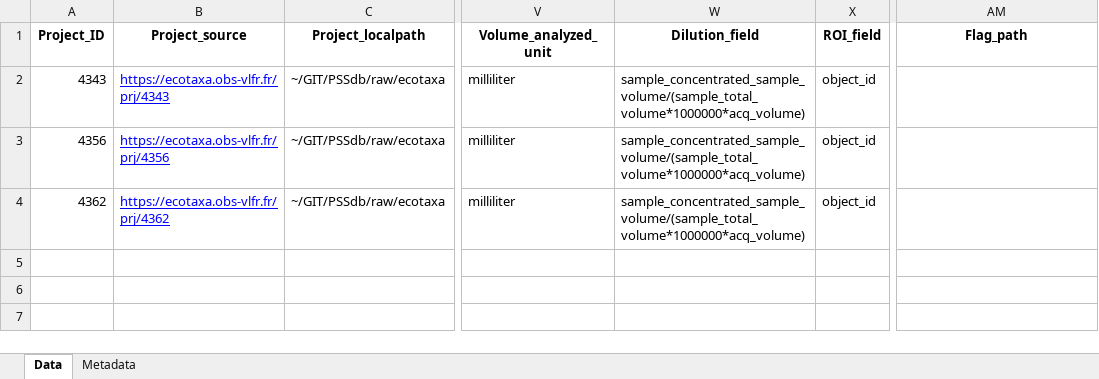
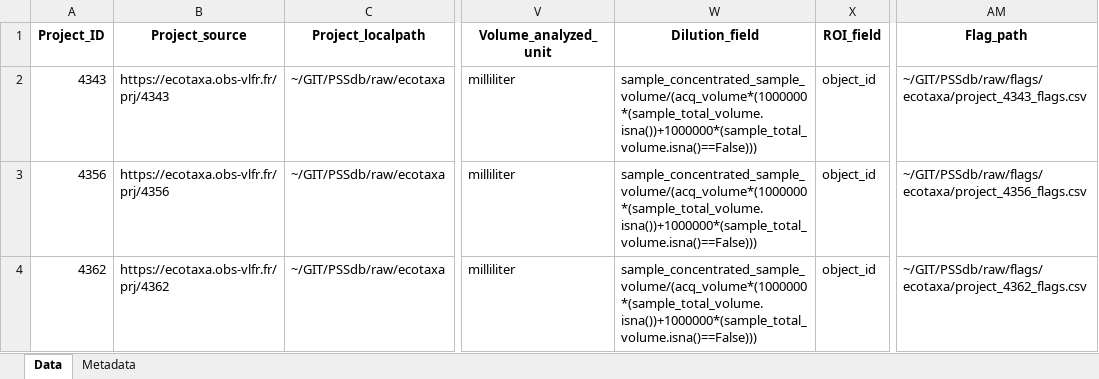
Before and after one commit to jessluo/PSSdb, an Excel workbook: raw/project_PlanktoScope_standardizer.xlsx, sheet Data, drawn as a sheet; only a part is shown, gaps mark what is left out; values as stored, in another font and other column widths than the file's, no borders; the diff names each change by its address in the sheet, - before the commit and + after, or states it on an @@ line.

```diff
--- a/raw/project_PlanktoScope_standardizer.xlsx (sheet Data)
+++ b/raw/project_PlanktoScope_standardizer.xlsx (sheet Data)
@@ B2:B4 underline: on → off, text colour: #0000FF → black @@
-W2:W4 (Dilution_field): sample_concentrated_sample_volume/(sample_total_volume*1000000*acq_volume)
+W2:W4 (Dilution_field): sample_concentrated_sample_volume/(acq_volume*(1000000*(sample_total_volume.isna())+1000000*(sample_total_volume.isna()==False)))
-AM2 (Flag_path): (empty)
+AM2 (Flag_path): ~/GIT/PSSdb/raw/flags/ecotaxa/project_4343_flags.csv
-AM3 (Flag_path): (empty)
+AM3 (Flag_path): ~/GIT/PSSdb/raw/flags/ecotaxa/project_4356_flags.csv
-AM4 (Flag_path): (empty)
+AM4 (Flag_path): ~/GIT/PSSdb/raw/flags/ecotaxa/project_4362_flags.csv
```
Also changed, not shown: ancillary/plankton_annotated_taxonomy.xlsx, raw/project_FlowCam_standardizer.xlsx, 6 other files.
